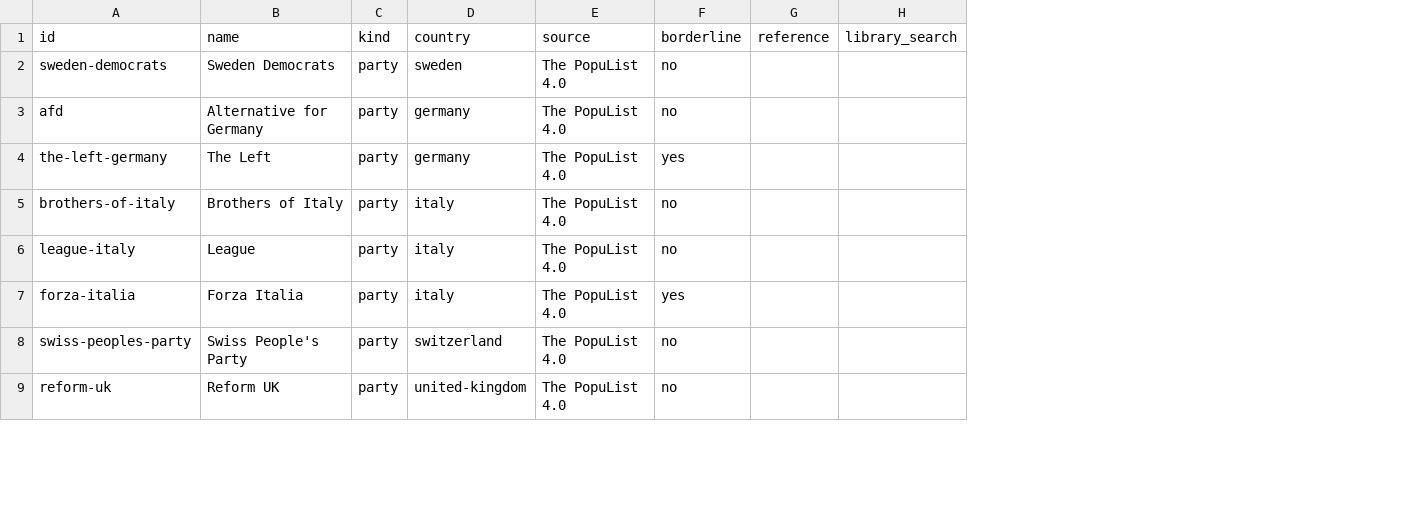
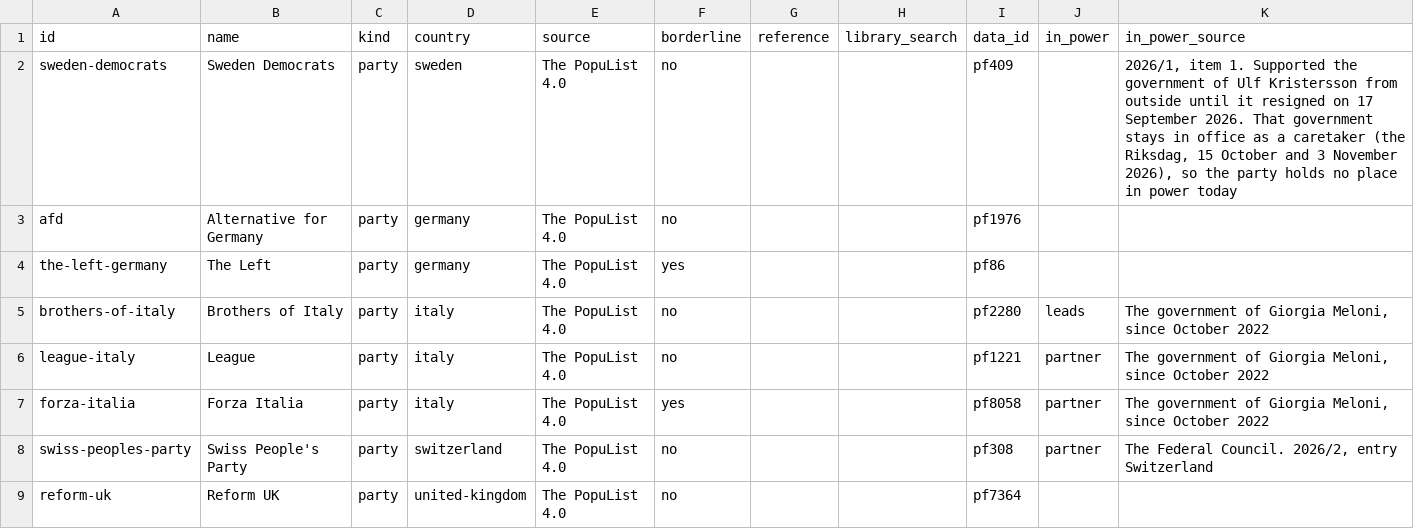
Before and after one commit to khayyam-rzazade/populiverse, a CSV file: monitor/actors.csv, drawn as a sheet; only a part is shown; the diff names each change by its address in the sheet, - before the commit and + after, or states it on an @@ line.

Commit message:
data section build com

```diff
--- a/monitor/actors.csv
+++ b/monitor/actors.csv
+column I (data_id), rows 2-9: pf409 | pf1976 | pf86 | pf2280 | pf1221 | pf8058 | pf308 | pf7364
+column J (in_power), rows 5-8: leads | partner | partner | partner
+column K (in_power_source), rows 2-8: 2026/1, item 1. Supported the government of Ulf Kristersson from outside until it resigned on 17 September 2026. That government stays in office as a caretaker (the Riksdag, 15 October and 3 November 2026), so the party holds no place in power today |  |  | The government of Giorgia Meloni, since October 2022 | The government of Giorgia Meloni, since October 2022 | The government of Giorgia Meloni, since October 2022 | The Federal Council. 2026/2, entry Switzerland
```
Also changed, not shown: 23 other files.
